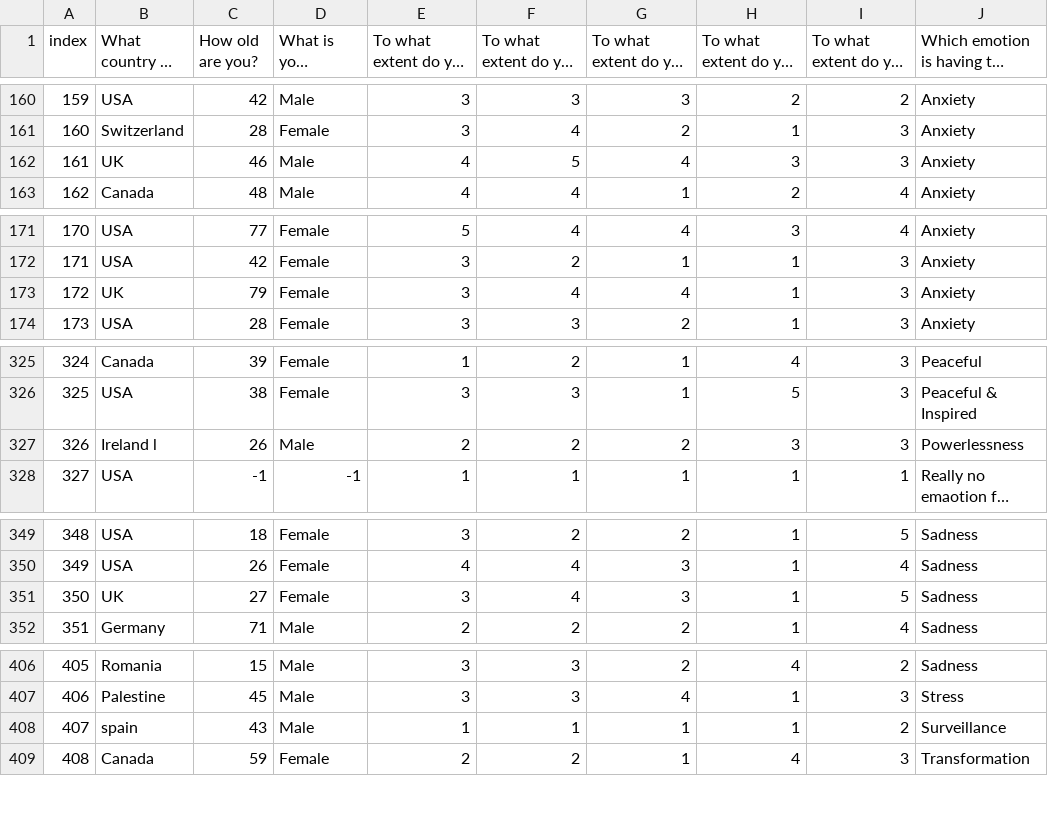
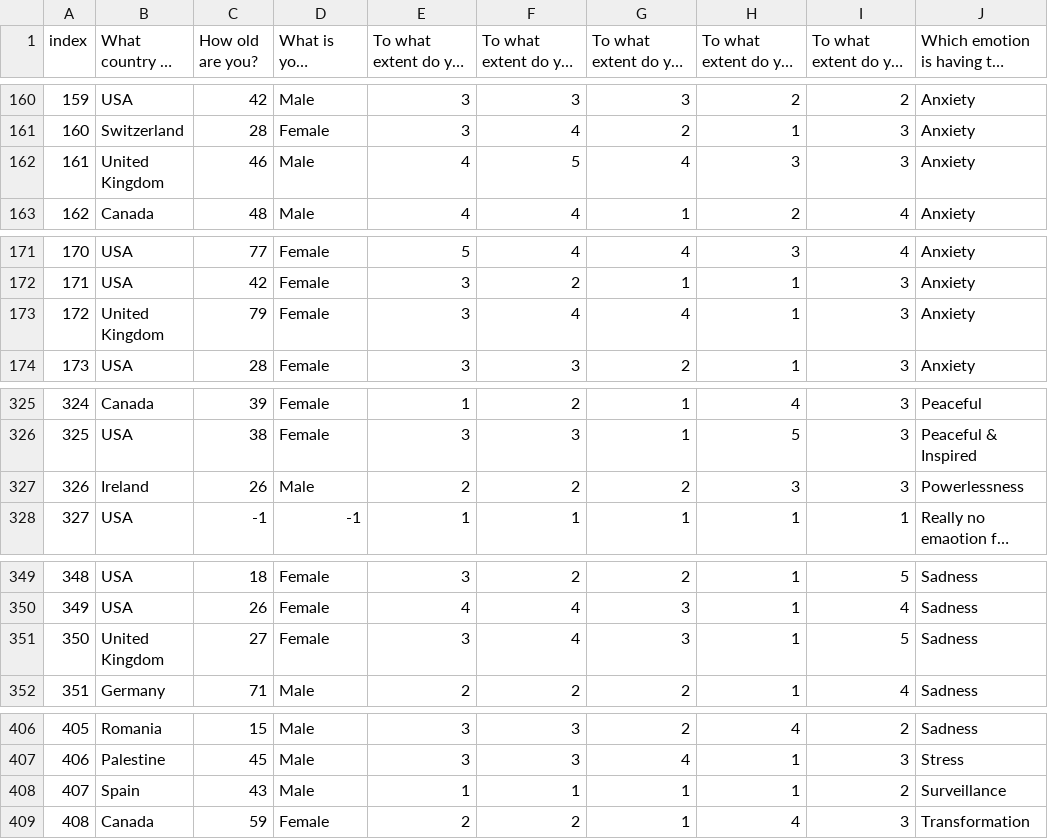
Before and after one commit to ymadh/CSCI4710_6710_Group12, a CSV file: hw5-part2/data/project5csv.csv, drawn as a sheet; only a part is shown, gaps mark what is left out; long unchanged cells end in …; the diff covers the shown part only; the diff names each change by its address in the sheet, - before the commit and + after, or states it on an @@ line.

```diff
--- a/hw5-part2/data/project5csv.csv
+++ b/hw5-part2/data/project5csv.csv
-B162 (What country do you live in?): UK
+B162 (What country do you live in?): United Kingdom
-B173 (What country do you live in?): UK
+B173 (What country do you live in?): United Kingdom
-B327 (What country do you live in?): Ireland l
+B327 (What country do you live in?): Ireland
-B351 (What country do you live in?): UK
+B351 (What country do you live in?): United Kingdom
-B408 (What country do you live in?): spain
+B408 (What country do you live in?): Spain
```
Also changed, not shown: 10 edited cells elsewhere in this file, 6 other files.
